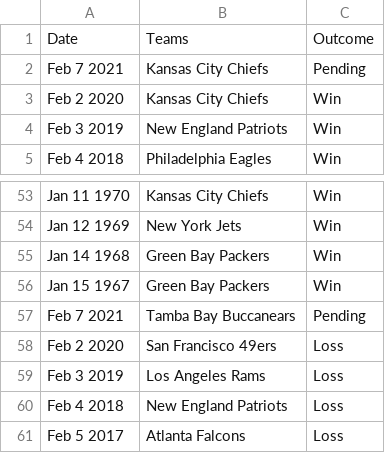
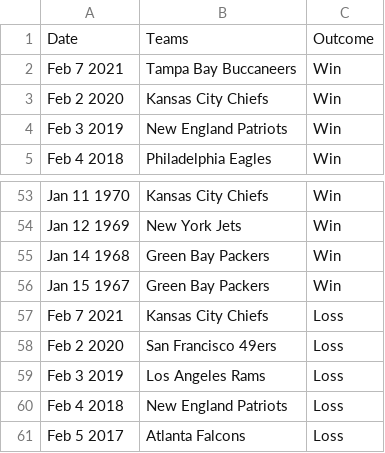
Before and after one commit to trinidadcisneros/trinidadcisneros.github.io, a CSV file: folders/ds_blogs/projects/sports/static/data/superbowl_apperances.csv, drawn as a sheet; only a part is shown, gaps mark what is left out.

```diff
--- a/folders/ds_blogs/projects/sports/static/data/superbowl_apperances.csv
+++ b/folders/ds_blogs/projects/sports/static/data/superbowl_apperances.csv
@@ -1,3 +1,3 @@
 Date,Teams,Outcome
-Feb 7 2021,Kansas City Chiefs,Pending
+Feb 7 2021,Tampa Bay Buccaneers,Win
 Feb 2 2020,Kansas City Chiefs,Win
@@ -56,3 +56,3 @@ Jan 14 1968,Green Bay Packers,Win
 Jan 15 1967,Green Bay Packers,Win
-Feb 7 2021,Tamba Bay Buccanears,Pending
+Feb 7 2021,Kansas City Chiefs,Loss
 Feb 2 2020,San Francisco 49ers,Loss
```
Also changed, not shown: folders/ds_blogs/projects/sports/static/data/superbowl_locations.csv, 23 other files.
